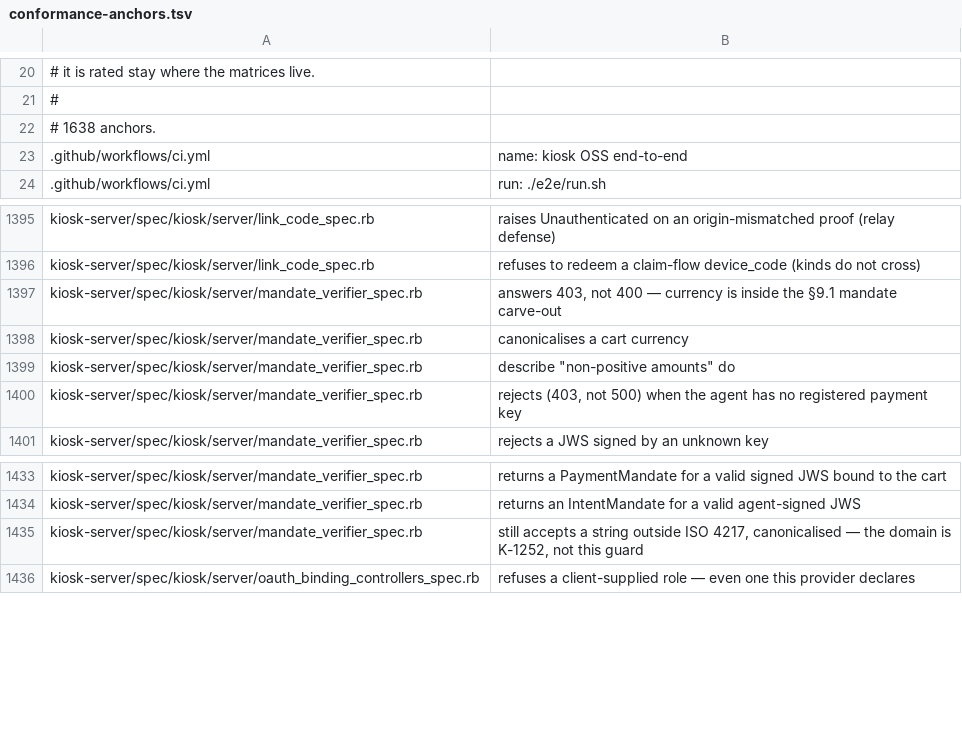
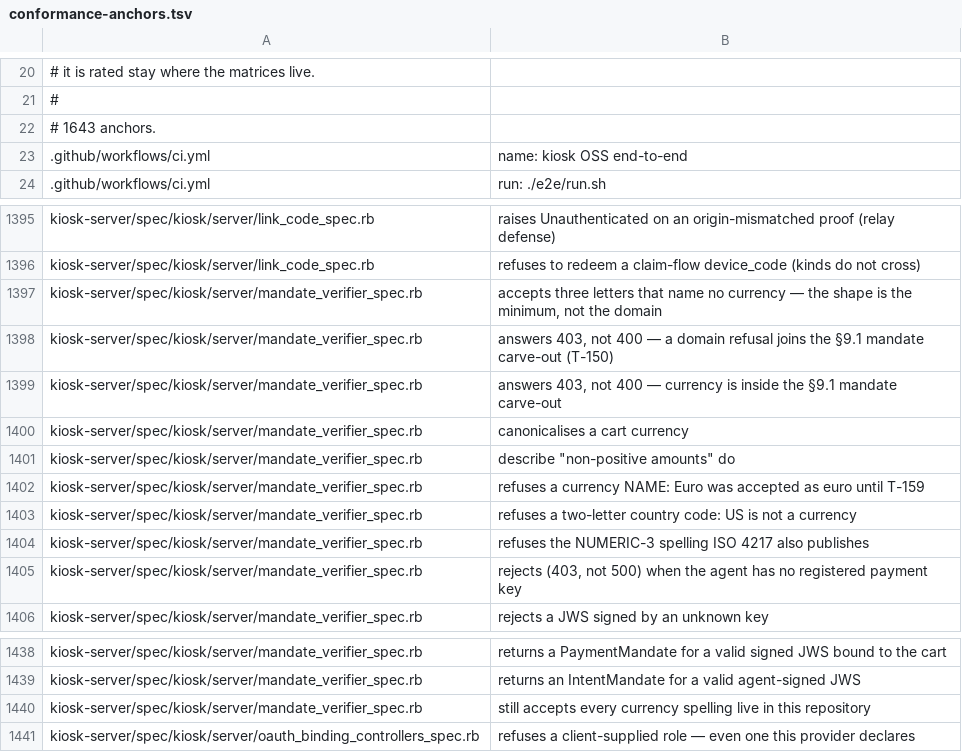
Before and after one commit to kiosk-hq/kiosk, a TSV file: spec/conformance-anchors.tsv, drawn as a sheet; only a part is shown, gaps mark what is left out.

```diff
--- a/spec/conformance-anchors.tsv
+++ b/spec/conformance-anchors.tsv
@@ -21,3 +21,3 @@
 #
-# 1638 anchors.
+# 1643 anchors.
 .github/workflows/ci.yml	name: kiosk OSS end-to-end
@@ -1396,2 +1396,4 @@ kiosk-server/spec/kiosk/server/link_code_spec.rb	raises Unauthenticated on an or
 kiosk-server/spec/kiosk/server/link_code_spec.rb	refuses to redeem a claim-flow device_code (kinds do not cross)
+kiosk-server/spec/kiosk/server/mandate_verifier_spec.rb	accepts three letters that name no currency — the shape is the minimum, not the domain
+kiosk-server/spec/kiosk/server/mandate_verifier_spec.rb	answers 403, not 400 — a domain refusal joins the §9.1 mandate carve-out (T-150)
 kiosk-server/spec/kiosk/server/mandate_verifier_spec.rb	answers 403, not 400 — currency is inside the §9.1 mandate carve-out
@@ -1399,2 +1401,5 @@ kiosk-server/spec/kiosk/server/mandate_verifier_spec.rb	canonicalises a cart cur
 kiosk-server/spec/kiosk/server/mandate_verifier_spec.rb	describe "non-positive amounts" do
+kiosk-server/spec/kiosk/server/mandate_verifier_spec.rb	refuses a currency NAME: Euro was accepted as euro until T-159
+kiosk-server/spec/kiosk/server/mandate_verifier_spec.rb	refuses a two-letter country code: US is not a currency
+kiosk-server/spec/kiosk/server/mandate_verifier_spec.rb	refuses the NUMERIC-3 spelling ISO 4217 also publishes
 kiosk-server/spec/kiosk/server/mandate_verifier_spec.rb	rejects (403, not 500) when the agent has no registered payment key
@@ -1434,3 +1439,3 @@ kiosk-server/spec/kiosk/server/mandate_verifier_spec.rb	returns a PaymentMandate
 kiosk-server/spec/kiosk/server/mandate_verifier_spec.rb	returns an IntentMandate for a valid agent-signed JWS
-kiosk-server/spec/kiosk/server/mandate_verifier_spec.rb	still accepts a string outside ISO 4217, canonicalised — the domain is K-1252, not this guard
+kiosk-server/spec/kiosk/server/mandate_verifier_spec.rb	still accepts every currency spelling live in this repository
 kiosk-server/spec/kiosk/server/oauth_binding_controllers_spec.rb	refuses a client-supplied role — even one this provider declares
```
Also changed, not shown: spec/public-spec-sections.tsv, 4 other files.
